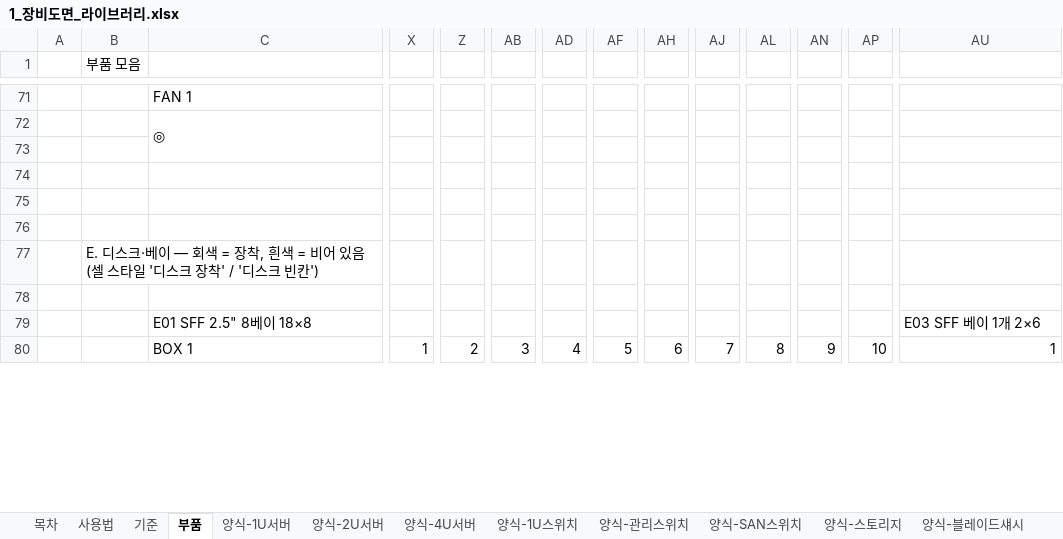
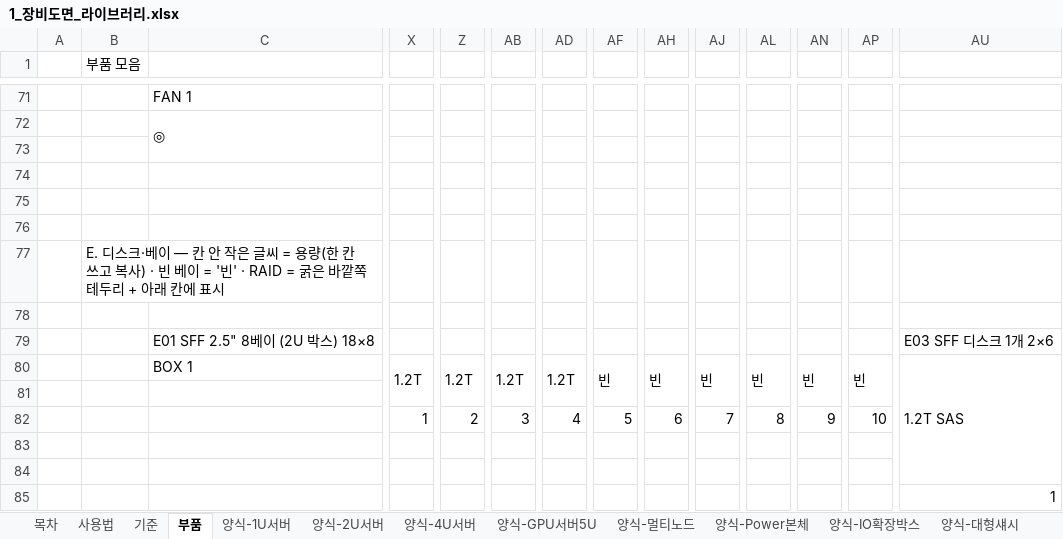
Before and after one commit to shbang0701/claude-test, an Excel workbook: 01_엑셀_장비도면/1_장비도면_라이브러리.xlsx, sheet 부품, drawn as a sheet; only a part is shown, gaps mark what is left out; values as stored, in another font and other column widths than the file's, no cell formats; conditional formats not drawn; removed rows and columns are numbered as before the commit, all else as after; rows hold the shown columns only; the diff covers the shown part only; the diff names each change by its address in the sheet, - before the commit and + after, or states it on an @@ line.

```diff
--- a/01_엑셀_장비도면/1_장비도면_라이브러리.xlsx (sheet 부품)
+++ b/01_엑셀_장비도면/1_장비도면_라이브러리.xlsx (sheet 부품)
+sheet tab: 양식-GPU서버5U
+sheet tab: 양식-멀티노드
+sheet tab: 양식-Power본체
+sheet tab: 양식-IO확장박스
+sheet tab: 양식-대형섀시
-B77 (부품 모음): …베이 — 회색 = 장착, 흰색 = 비어 있음 (셀 스타일 '디스크 장착' / '디스크 빈칸')
+B77 (부품 모음): …베이 — 칸 안 작은 글씨 = 용량(한 칸 쓰고 복사) · 빈 베이 = '빈' · RAID = 굵은 바깥쪽 테두리 + 아래 칸에 표시
-C79: E01 SFF 2.5" 8베이 18×8
+C79: E01 SFF 2.5" 8베이 (2U 박스) 18×8
-AU79: E03 SFF 베이 1개 2×6
+AU79: E03 SFF 디스크 1개 2×6
+row 80:  |  | BOX 1 | 1.2T | 1.2T | 1.2T | 1.2T | 빈 | 빈 | 빈 | 빈 | 빈 | 빈 | 1.2T SAS
+row 81: (empty)
-C82: BOX 1
+C82: (empty)
-X80:Y82 merged
+X82:Y82 merged
-Z80:AA82 merged
+Z82:AA82 merged
-AB80:AC82 merged
+AB82:AC82 merged
-AD80:AE82 merged
+AD82:AE82 merged
-AF80:AG82 merged
+AF82:AG82 merged
-AH80:AI82 merged
+AH82:AI82 merged
-AJ80:AK82 merged
+AJ82:AK82 merged
-AL80:AM82 merged
+AL82:AM82 merged
-AN80:AO82 merged
+AN82:AO82 merged
-AP80:AQ82 merged
+AP82:AQ82 merged
-AU82: 1
+AU82: (empty)
-AU80:AV85 merged
+row 83: (empty)
+row 84: (empty)
+row 85:  |  |  |  |  |  |  |  |  |  |  |  |  | 1
```
Also changed, not shown: 18 added rows, 13 removed rows, 1 moved row, 8 edited cells and merged cells elsewhere in this sheet, sheet 예시-STG-01, sheet 예시-PDU-A, sheet 양식-스토리지, sheet 예시-SRV-01, sheet 양식-2U서버, sheet 양식-4U서버, 21 more sheets, other sheet tabs, cell formats, 01_엑셀_장비도면/2_랙예시_DC1-R02.xlsx, 01_엑셀_장비도면/3_랙_빈양식.xlsx, 15 other files.
